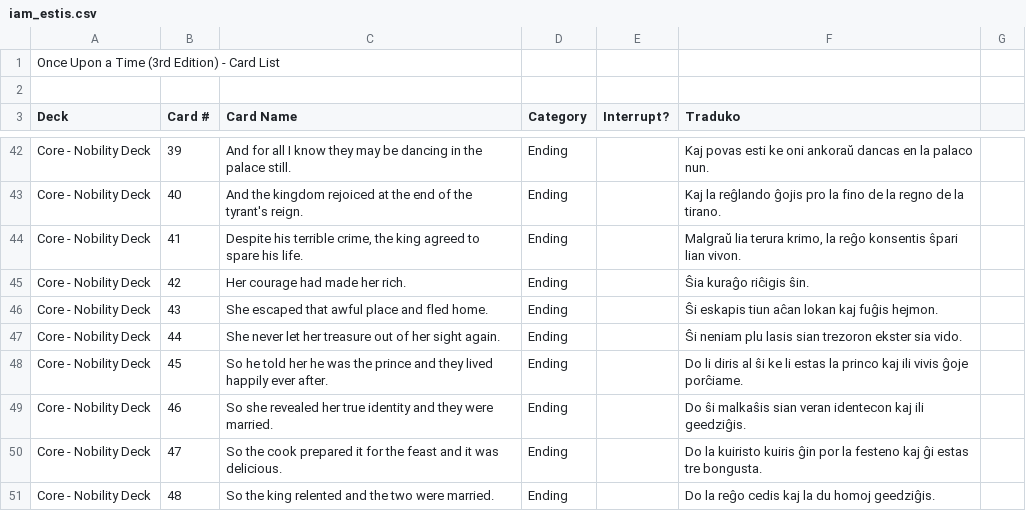
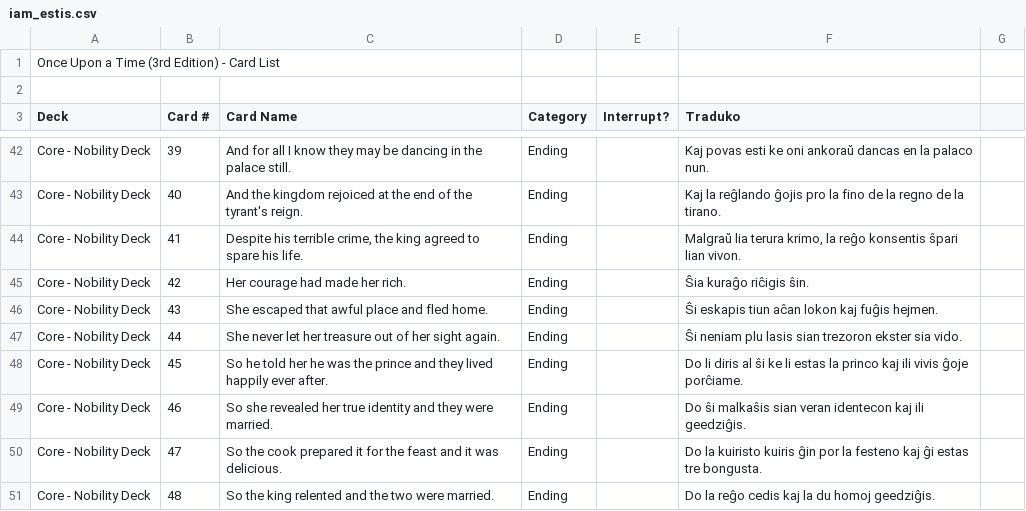
Before and after one commit to Esperanto/iam_estis, a CSV file: iam_estis.csv, drawn as a sheet; only a part is shown, gaps mark what is left out.

Commit message:
Fix typos

```diff
--- a/iam_estis.csv
+++ b/iam_estis.csv
@@ -45,3 +45,3 @@ Core - Nobility Deck	41	Despite his terrible crime, the king agreed to spare his
 Core - Nobility Deck	42	Her courage had made her rich.	Ending		Ŝia kuraĝo riĉigis ŝin.
-Core - Nobility Deck	43	She escaped that awful place and fled home.	Ending		Ŝi eskapis tiun aĉan lokan kaj fuĝis hejmon.
+Core - Nobility Deck	43	She escaped that awful place and fled home.	Ending		Ŝi eskapis tiun aĉan lokon kaj fuĝis hejmen.
 Core - Nobility Deck	44	She never let her treasure out of her sight again.	Ending		Ŝi neniam plu lasis sian trezoron ekster sia vido.
```
